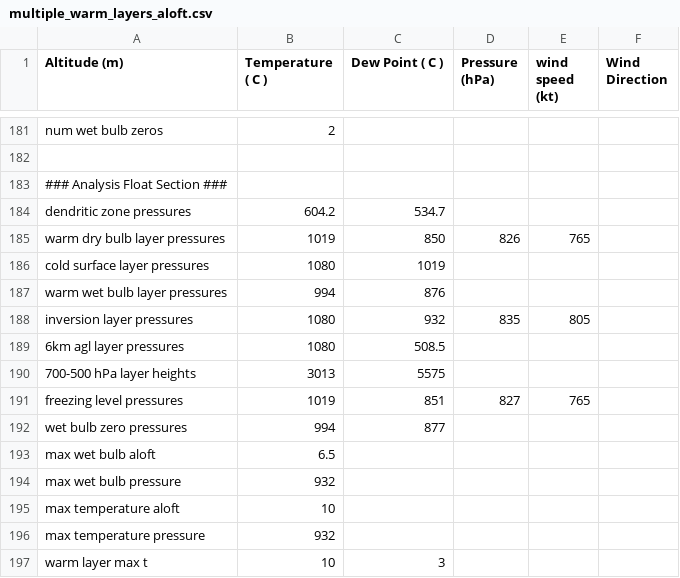
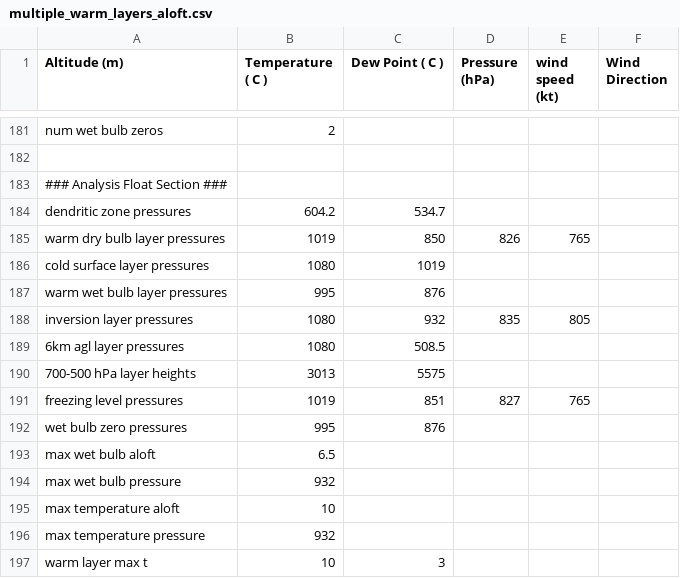
Before and after one commit to rnleach/sounding-analysis, a CSV file: test_data/multiple_warm_layers_aloft.csv, drawn as a sheet; only a part is shown, gaps mark what is left out.

```diff
--- a/test_data/multiple_warm_layers_aloft.csv
+++ b/test_data/multiple_warm_layers_aloft.csv
@@ -186,3 +186,3 @@ warm dry bulb layer pressures,1019,850,826,765
 cold surface layer pressures,1080,1019
-warm wet bulb layer pressures,994,876
+warm wet bulb layer pressures,995,876
 inversion layer pressures,1080,932,835,805
@@ -191,3 +191,3 @@ inversion layer pressures,1080,932,835,805
 freezing level pressures,1019,851,827,765
-wet bulb zero pressures,994,877
+wet bulb zero pressures,995,876
 max wet bulb aloft,6.5
```
Also changed, not shown: test_data/multiple_inversions_aloft.csv, 2 other files.
